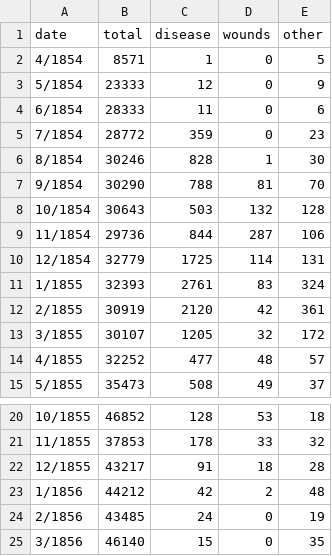
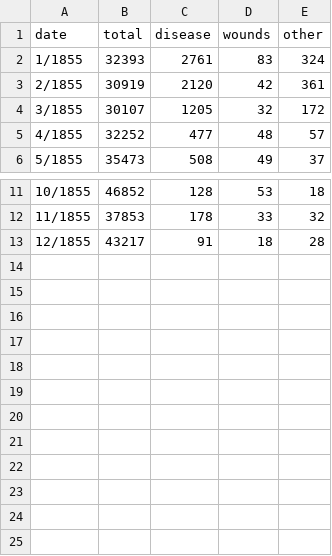
Before and after one commit to s35/datasamples, a TSV file: crimea.tsv, drawn as a sheet; only a part is shown, gaps mark what is left out; the diff names each change by its address in the sheet, - before the commit and + after, or states it on an @@ line.

Commit message:
data update

```diff
--- a/crimea.tsv
+++ b/crimea.tsv
-row 2: 4/1854 | 8571 | 1 | 0 | 5
-row 3: 5/1854 | 23333 | 12 | 0 | 9
-row 4: 6/1854 | 28333 | 11 | 0 | 6
-row 5: 7/1854 | 28772 | 359 | 0 | 23
-row 6: 8/1854 | 30246 | 828 | 1 | 30
-row 7: 9/1854 | 30290 | 788 | 81 | 70
-row 8: 10/1854 | 30643 | 503 | 132 | 128
-row 9: 11/1854 | 29736 | 844 | 287 | 106
-row 10: 12/1854 | 32779 | 1725 | 114 | 131
-row 23: 1/1856 | 44212 | 42 | 2 | 48
-row 24: 2/1856 | 43485 | 24 | 0 | 19
-row 25: 3/1856 | 46140 | 15 | 0 | 35
```
